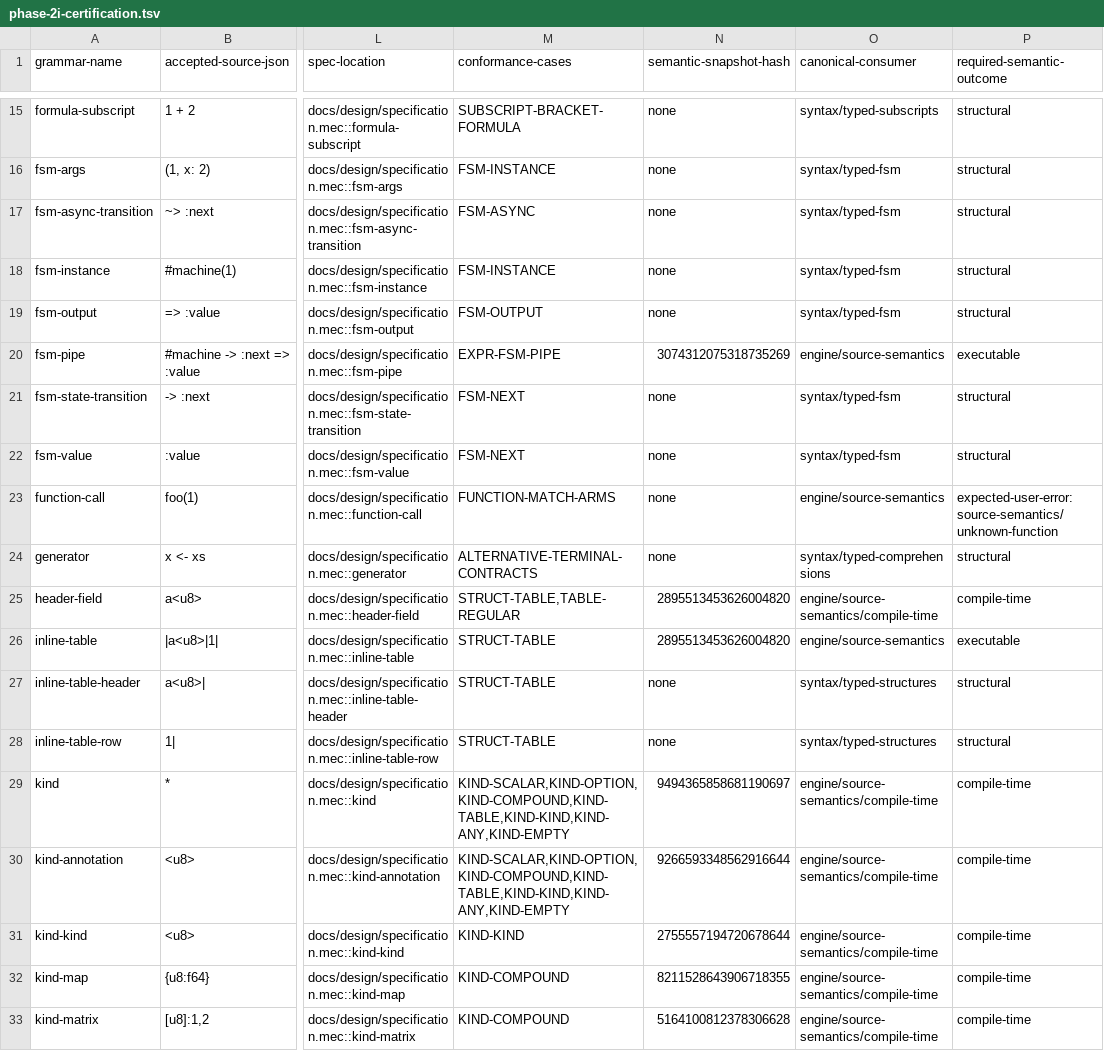
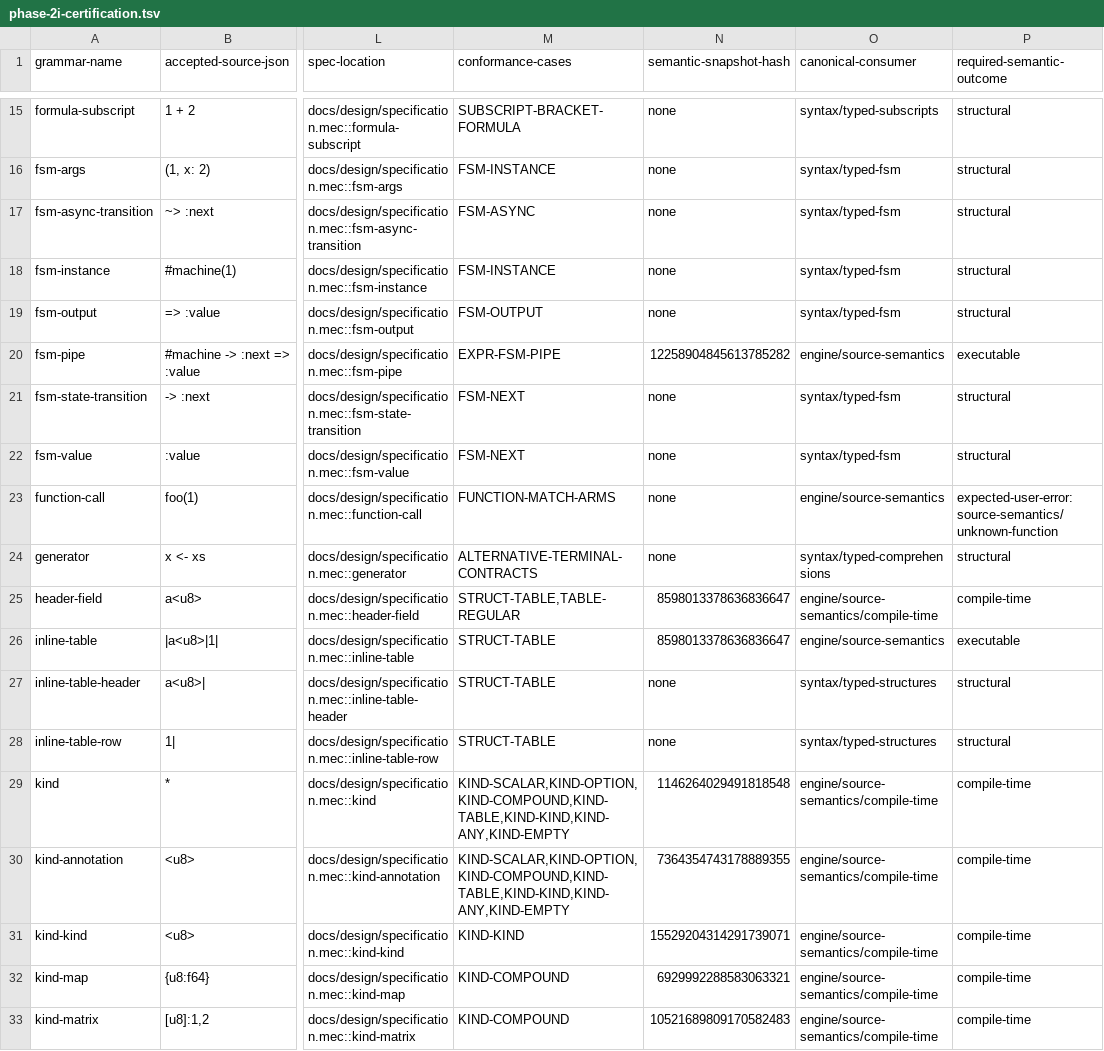
Before and after one commit to mech-lang/mech, a TSV file: docs/design/grammar-audit/phase-2i-certification.tsv, drawn as a sheet; only a part is shown, gaps mark what is left out; the diff covers the shown part only; the diff names each change by its address in the sheet, - before the commit and + after, or states it on an @@ line.

Commit message:
Refresh certified semantic fingerprints after S8 lowering changes

```diff
--- a/docs/design/grammar-audit/phase-2i-certification.tsv
+++ b/docs/design/grammar-audit/phase-2i-certification.tsv
-N20 (semantic-snapshot-hash): 3074312075318735269
+N20 (semantic-snapshot-hash): 12258904845613785282
-N25:N26 (semantic-snapshot-hash): 2895513453626004820
+N25:N26 (semantic-snapshot-hash): 8598013378636836647
-N29 (semantic-snapshot-hash): 9494365858681190697
+N29 (semantic-snapshot-hash): 1146264029491818548
-N30 (semantic-snapshot-hash): 9266593348562916644
+N30 (semantic-snapshot-hash): 7364354743178889355
-N31 (semantic-snapshot-hash): 2755557194720678644
+N31 (semantic-snapshot-hash): 15529204314291739071
-N32 (semantic-snapshot-hash): 8211528643906718355
+N32 (semantic-snapshot-hash): 6929992288583063321
-N33 (semantic-snapshot-hash): 5164100812378306628
+N33 (semantic-snapshot-hash): 10521689809170582483
```
Also changed, not shown: 43 edited cells elsewhere in this file.
